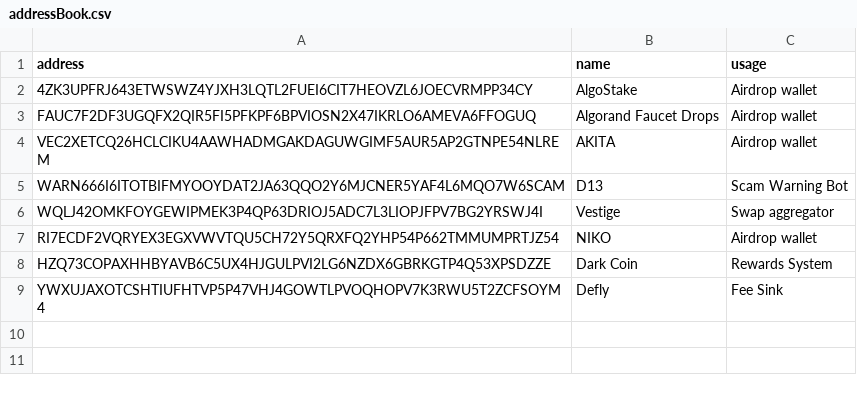
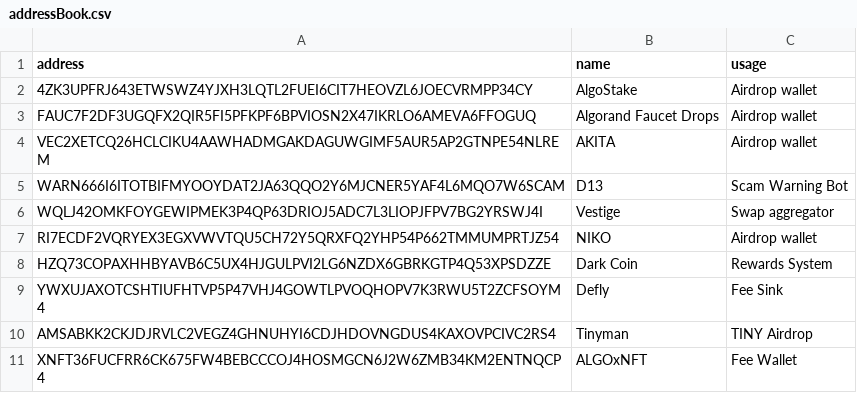
Before and after one commit to HashingSlash/Detechdefi, a CSV file: resources/backup/addressBook.csv, drawn as a sheet; the diff names each change by its address in the sheet, - before the commit and + after, or states it on an @@ line.

```diff
--- a/resources/backup/addressBook.csv
+++ b/resources/backup/addressBook.csv
+row 10: AMSABKK2CKJDJRVLC2VEGZ4GHNUHYI6CDJHDOVNGDUS4KAXOVPCIVC2RS4 | Tinyman | TINY Airdrop
+row 11: XNFT36FUCFRR6CK675FW4BEBCCCOJ4HOSMGCN6J2W6ZMB34KM2ENTNQCP4 | ALGOxNFT | Fee Wallet
```
Also changed, not shown: resources/appIDs.csv, 7 other files.
